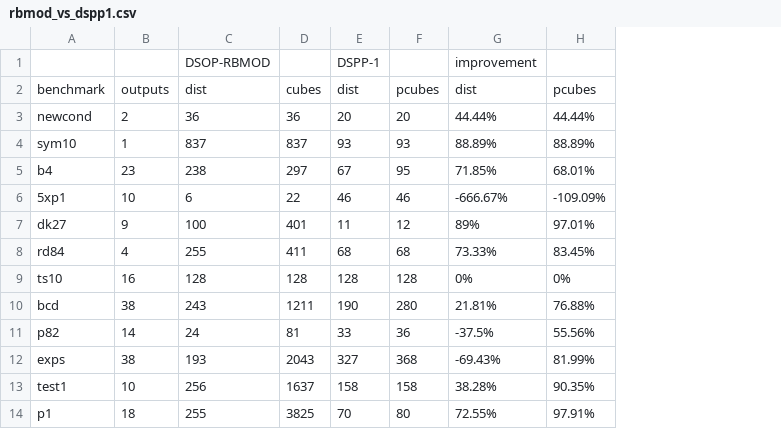
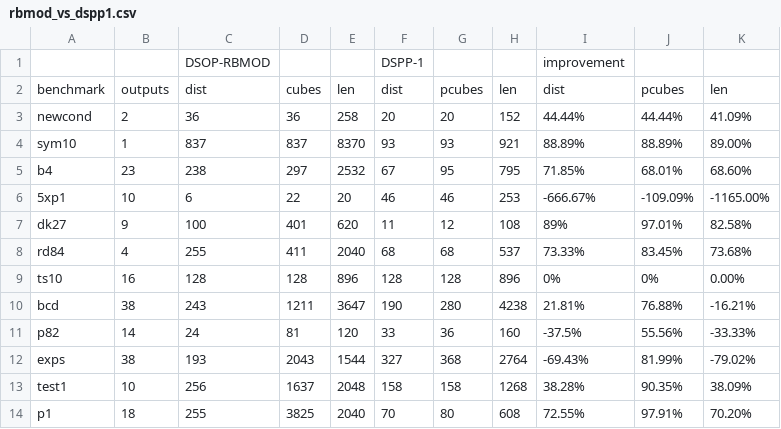
Before and after one commit to federico2407/benchmark_dspp, a CSV file: rbmod_vs_dspp1.csv, drawn as a sheet; only a part is shown; the diff names each change by its address in the sheet, - before the commit and + after, or states it on an @@ line.

Commit message:
Update rbmod_vs_dspp1.csv

```diff
--- a/rbmod_vs_dspp1.csv
+++ b/rbmod_vs_dspp1.csv
+column E, rows 2-14: len | 258 | 8370 | 2532 | 20 | 620 | 2040 | 896 | 3647 | 120 | 1544 | 2048 | 2040
+column H, rows 2-14: len | 152 | 921 | 795 | 253 | 108 | 537 | 896 | 4238 | 160 | 2764 | 1268 | 608
+column K, rows 2-14: len | 41.09% | 89.00% | 68.60% | -1165.00% | 82.58% | 73.68% | 0.00% | -16.21% | -33.33% | -79.02% | 38.09% | 70.20%
```
